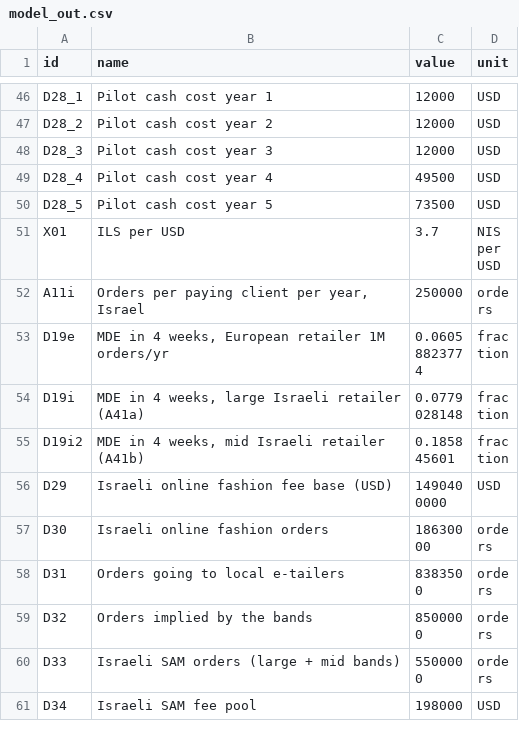
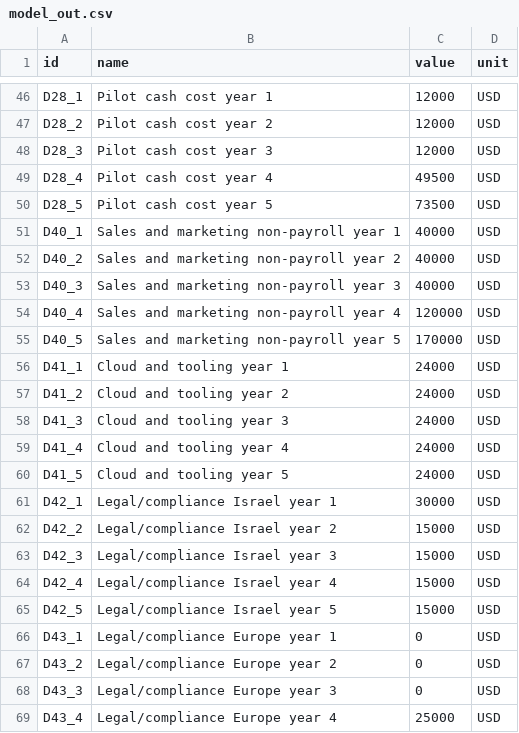
Before and after one commit to hilaabay123-droid/ex02-latex-report, a CSV file: python/data/model_out.csv, drawn as a sheet; only a part is shown, gaps mark what is left out; the shorter side is filled out with more unchanged rows; the diff covers the shown part only; the diff names each change by its address in the sheet, - before the commit and + after, or states it on an @@ line.

```diff
--- a/python/data/model_out.csv
+++ b/python/data/model_out.csv
+row 51: D40_1 | Sales and marketing non-payroll year 1 | 40000 | USD
+row 52: D40_2 | Sales and marketing non-payroll year 2 | 40000 | USD
+row 53: D40_3 | Sales and marketing non-payroll year 3 | 40000 | USD
+row 54: D40_4 | Sales and marketing non-payroll year 4 | 120000 | USD
+row 55: D40_5 | Sales and marketing non-payroll year 5 | 170000 | USD
+row 56: D41_1 | Cloud and tooling year 1 | 24000 | USD
+row 57: D41_2 | Cloud and tooling year 2 | 24000 | USD
+row 58: D41_3 | Cloud and tooling year 3 | 24000 | USD
+row 59: D41_4 | Cloud and tooling year 4 | 24000 | USD
+row 60: D41_5 | Cloud and tooling year 5 | 24000 | USD
+row 61: D42_1 | Legal/compliance Israel year 1 | 30000 | USD
+row 62: D42_2 | Legal/compliance Israel year 2 | 15000 | USD
+row 63: D42_3 | Legal/compliance Israel year 3 | 15000 | USD
+row 64: D42_4 | Legal/compliance Israel year 4 | 15000 | USD
+row 65: D42_5 | Legal/compliance Israel year 5 | 15000 | USD
+row 66: D43_1 | Legal/compliance Europe year 1 | 0 | USD
+row 67: D43_2 | Legal/compliance Europe year 2 | 0 | USD
+row 68: D43_3 | Legal/compliance Europe year 3 | 0 | USD
+row 69: D43_4 | Legal/compliance Europe year 4 | 25000 | USD
```
Also changed, not shown: 14 added rows and 21 edited cells elsewhere in this file, python/data/assumptions.csv, python/data/company_sensitivity_out.csv, 21 other files.
